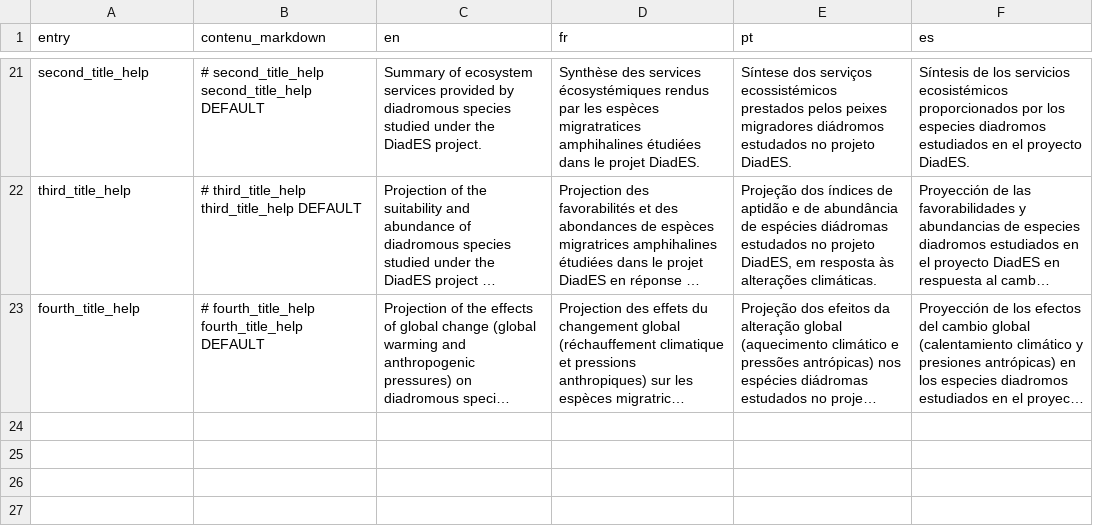
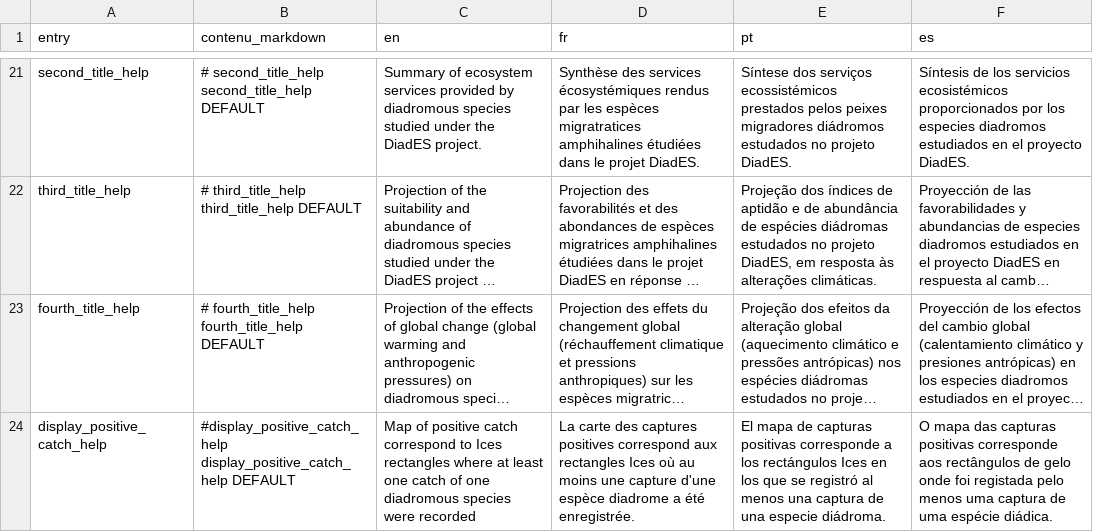
Before and after one commit to inrae/diades.atlas, a CSV file: inst/translation_help.csv, drawn as a sheet; only a part is shown, gaps mark what is left out; long unchanged cells end in …; ↵ is a line break in a cell; the diff names each change by its address in the sheet, - before the commit and + after, or states it on an @@ line.

Commit message:
feat: with help bubble for positive catch

```diff
--- a/inst/translation_help.csv
+++ b/inst/translation_help.csv
+row 24: display_positive_catch_help | #display_positive_catch_help ↵ display_positive_catch_help DEFAULT | Map of positive catch correspond to Ices rectangles where at least one catch of one diadromous species were recorded | La carte des captures positives correspond aux rectangles Ices où au moins une capture d'une espèce diadrome a été enregistrée. | El mapa de capturas positivas corresponde a los rectángulos Ices en los que se registró al menos una captura de una especie diádroma. | O mapa das capturas positivas corresponde aos rectângulos de gelo onde foi registada pelo menos uma captura de uma espécie diádica.
```
Also changed, not shown: 1 other file.
